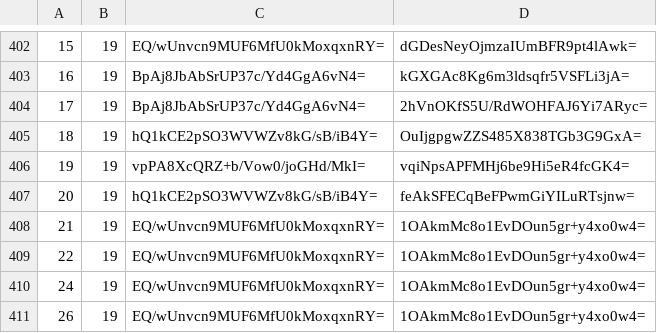
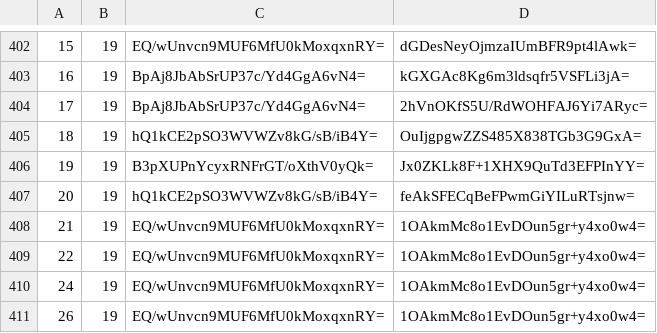
Before and after one commit to mochimochiomochi/mochicraftmap2, a CSV file: overworld/tiles/zoom.-2/metadata/k.0.0.csv, drawn as a sheet; only a part is shown, gaps mark what is left out.

```diff
--- a/overworld/tiles/zoom.-2/metadata/k.0.0.csv
+++ b/overworld/tiles/zoom.-2/metadata/k.0.0.csv
@@ -405,3 +405,3 @@
 18,19,hQ1kCE2pSO3WVWZv8kG/sB/iB4Y=,OuIjgpgwZZS485X838TGb3G9GxA=
-19,19,vpPA8XcQRZ+b/Vow0/joGHd/MkI=,vqiNpsAPFMHj6be9Hi5eR4fcGK4=
+19,19,B3pXUPnYcyxRNFrGT/oXthV0yQk=,Jx0ZKLk8F+1XHX9QuTd3EFPInYY=
 20,19,hQ1kCE2pSO3WVWZv8kG/sB/iB4Y=,feAkSFECqBeFPwmGiYILuRTsjnw=
```
Also changed, not shown: overworld/tiles/zoom.-1/metadata/k.1.1.csv, overworld/tiles/zoom.-3/metadata/k.0.0.csv, 4 other files.
